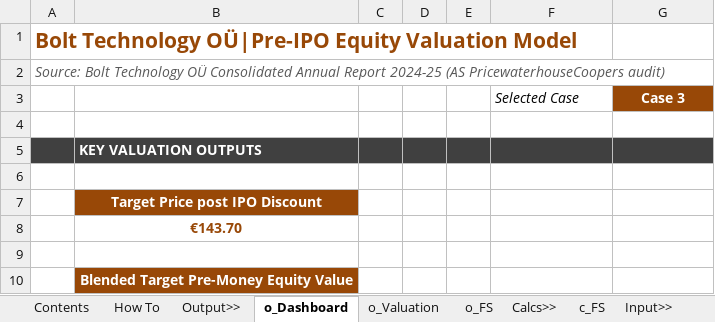
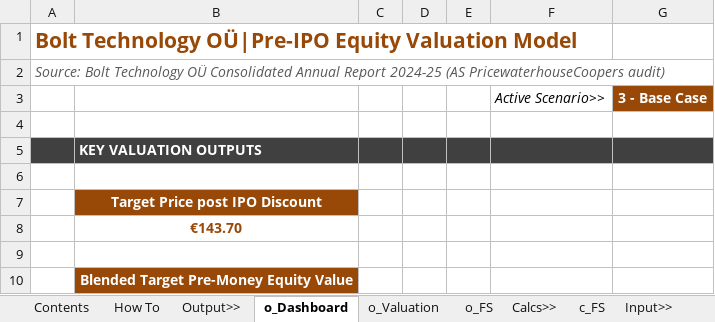
Before and after one commit to sara-msaleem/portfolio, an Excel workbook: models/Bolt OÜ_Dicounted Cashflow Model.xlsx, sheet o_Dashboard, drawn as a sheet; only a part is shown; values as stored, in another font and other column widths than the file's, no borders; charts and pictures not drawn; removed rows and columns are numbered as before the commit, all else as after; the diff names each change by its address in the sheet, - before the commit and + after, or states it on an @@ line.

```diff
--- a/models/Bolt OÜ_Dicounted Cashflow Model.xlsx (sheet o_Dashboard)
+++ b/models/Bolt OÜ_Dicounted Cashflow Model.xlsx (sheet o_Dashboard)
-row 3:  |  |  |  |  | Selected Case | Case 3
+row 3:  |  |  |  |  | Active Scenario>> | 3 - Base Case
```
Also changed, not shown: sheet i_Scenario_Manager, formulas that keep their value.
